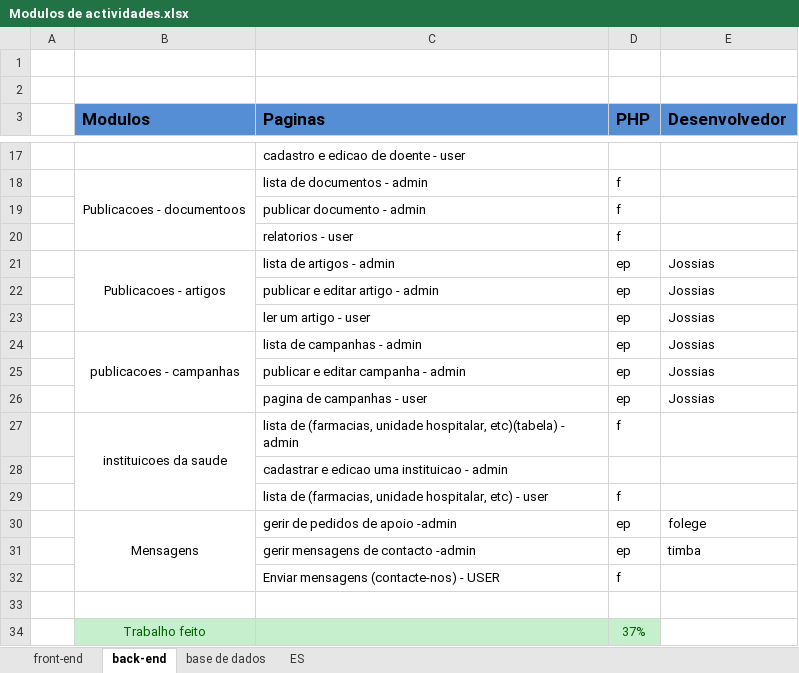
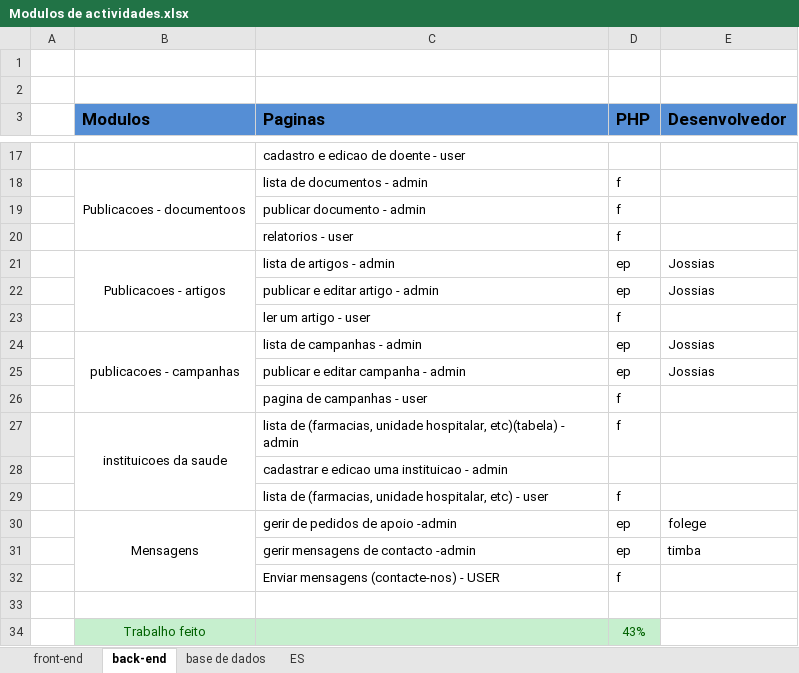
Before and after one commit to GabrielTimba/SAPDR, an Excel workbook: Modulos de actividades.xlsx, sheet back-end, drawn as a sheet; only a part is shown, gaps mark what is left out; values as stored, in another font and other column widths than the file's, no borders; conditional formats not drawn; the diff names each change by its address in the sheet, - before the commit and + after, or states it on an @@ line.

```diff
--- a/Modulos de actividades.xlsx (sheet back-end)
+++ b/Modulos de actividades.xlsx (sheet back-end)
-D23 (PHP): ep
+D23 (PHP): f
-E23 (Desenvolvedor): Jossias
+E23 (Desenvolvedor): (empty)
-D26 (PHP): ep
+D26 (PHP): f
-E26 (Desenvolvedor): Jossias
+E26 (Desenvolvedor): (empty)
-D34 (PHP): 37%
+D34 (PHP): 43%
```
Also changed, not shown: 3 other files.
